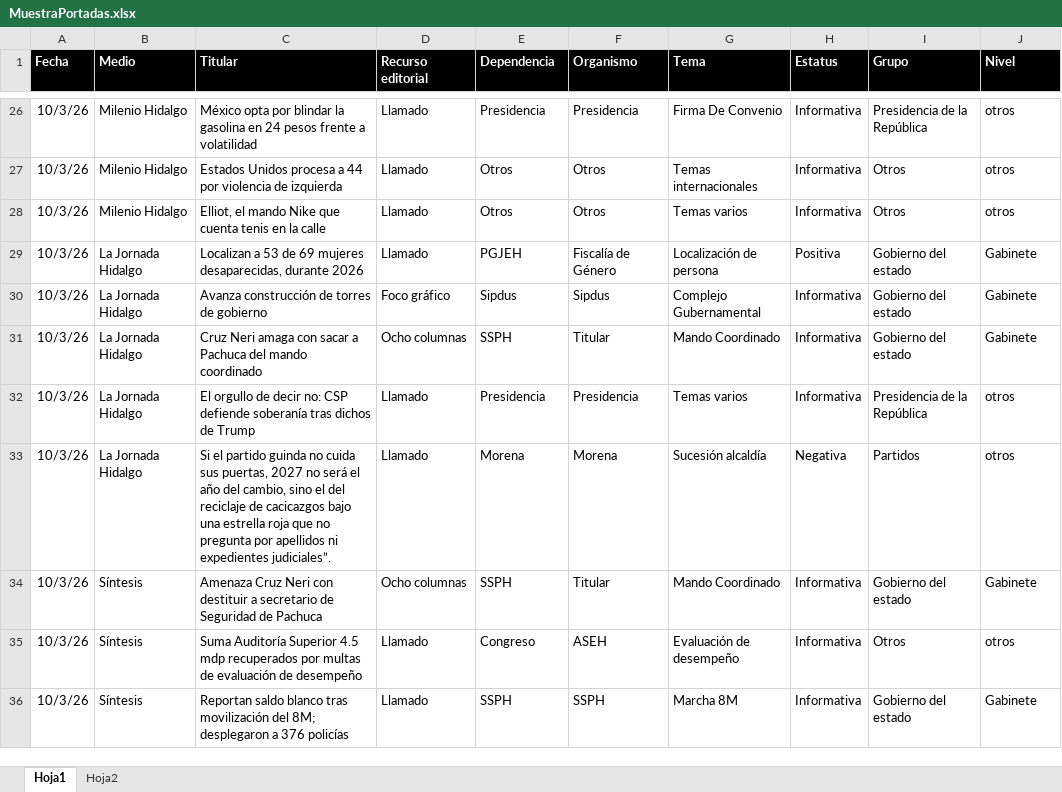
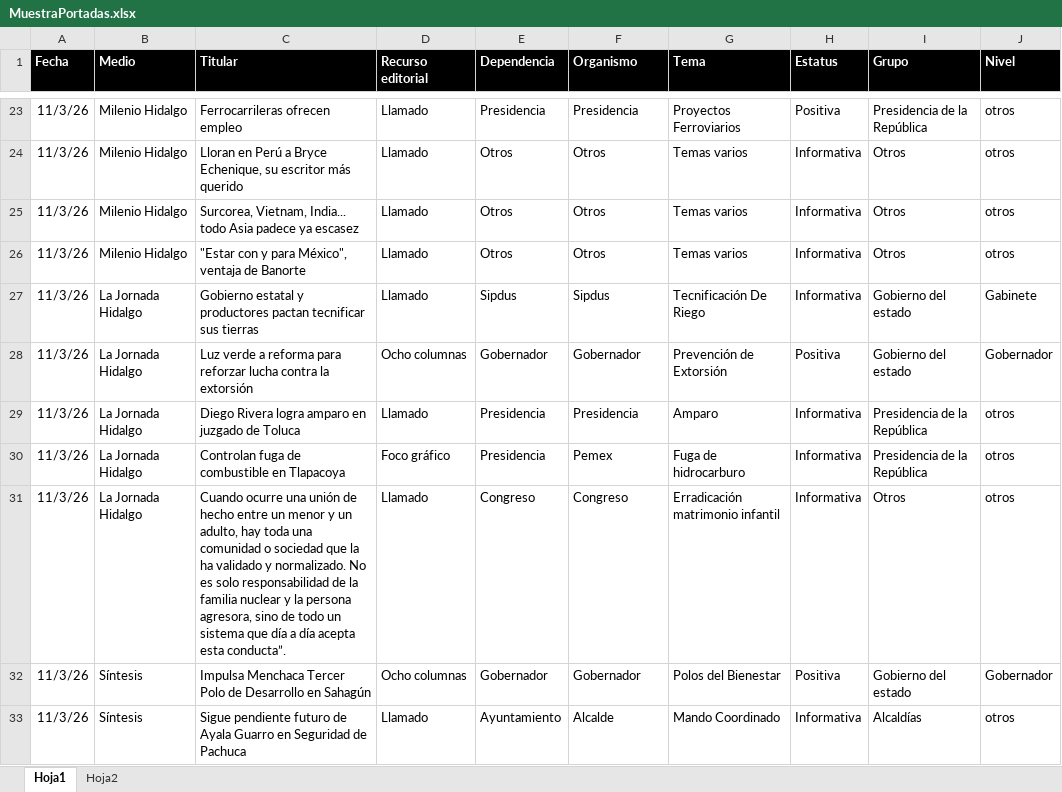
Before and after one commit to thelonious9/Reporteportadas, an Excel workbook: MuestraPortadas.xlsx, sheet Hoja1, drawn as a sheet; only a part is shown, gaps mark what is left out; values as stored, in another font and other column widths than the file's, no borders; table styles not drawn; removed rows and columns are numbered as before the commit, all else as after; the diff covers the shown part only; the diff names each change by its address in the sheet, - before the commit and + after, or states it on an @@ line.

```diff
--- a/MuestraPortadas.xlsx (sheet Hoja1)
+++ b/MuestraPortadas.xlsx (sheet Hoja1)
-A23 (Fecha): 10/3/26
+A23 (Fecha): 11/3/26
-C23 (Titular): México opta por blindar la gasolina en 24 pesos frente a volatilidad
+C23 (Titular): Ferrocarrileras ofrecen empleo
-G23 (Tema): Firma De Convenio
+G23 (Tema): Proyectos Ferroviarios
-H23 (Estatus): Informativa
+H23 (Estatus): Positiva
+row 24: 11/3/26 | Milenio Hidalgo | Lloran en Perú a Bryce Echenique, su escritor más querido | Llamado | Otros | Otros | Temas varios | Informativa | Otros | otros
-A25:A26 (Fecha): 10/3/26
+A25:A26 (Fecha): 11/3/26
-C25 (Titular): Estados Unidos procesa a 44 por violencia de izquierda
+C25 (Titular): Surcorea, Vietnam, India... todo Asia padece ya escasez
-G25 (Tema): Temas internacionales
+G25 (Tema): Temas varios
-C26 (Titular): Elliot, el mando Nike que cuenta tenis en la calle
+C26 (Titular): "Estar con y para México", ventaja de Banorte
-row 29: 10/3/26 | La Jornada Hidalgo | Localizan a 53 de 69 mujeres desaparecidas, durante 2026 | Llamado | PGJEH | Fiscalía de Género | Localización de persona | Positiva | Gobierno del estado | Gabinete
-A27 (Fecha): 10/3/26
+A27 (Fecha): 11/3/26
-C27 (Titular): Avanza construcción de torres de gobierno
+C27 (Titular): Gobierno estatal y productores pactan tecnificar sus tierras
-D27 (Recurso editorial): Foco gráfico
+D27 (Recurso editorial): Llamado
-G27 (Tema): Complejo Gubernamental
+G27 (Tema): Tecnificación De Riego
-row 31: 10/3/26 | La Jornada Hidalgo | Cruz Neri amaga con sacar a Pachuca del mando coordinado | Ocho columnas | SSPH | Titular | Mando Coordinado | Informativa | Gobierno del estado | Gabinete
+row 28: 11/3/26 | La Jornada Hidalgo | Luz verde a reforma para reforzar lucha contra la extorsión | Ocho columnas | Gobernador | Gobernador | Prevención de Extorsión | Positiva | Gobierno del estado | Gobernador
-A29 (Fecha): 10/3/26
+A29 (Fecha): 11/3/26
-C29 (Titular): El orgullo de decir no: CSP defiende soberanía tras dichos de Trump
+C29 (Titular): Diego Rivera logra amparo en juzgado de Toluca
-G29 (Tema): Temas varios
+G29 (Tema): Amparo
-row 33: 10/3/26 | La Jornada Hidalgo | Si el partido guinda no cuida sus puertas, 2027 no será el año del cambio, sino el del reciclaje de cacicazgos bajo una estrella roja que no pregunta por apellidos ni expedientes judiciales”. | Llamado | Morena | Morena | Sucesión alcaldía | Negativa | Partidos | otros
-row 34: 10/3/26 | Síntesis | Amenaza Cruz Neri con destituir a secretario de Seguridad de Pachuca | Ocho columnas | SSPH | Titular | Mando Coordinado | Informativa | Gobierno del estado | Gabinete
+row 30: 11/3/26 | La Jornada Hidalgo | Controlan fuga de combustible en Tlapacoya | Foco gráfico | Presidencia | Pemex | Fuga de hidrocarburo | Informativa | Presidencia de la República | otros
-A31 (Fecha): 10/3/26
+A31 (Fecha): 11/3/26
-B31 (Medio): Síntesis
+B31 (Medio): La Jornada Hidalgo
-C31 (Titular): Suma Auditoría Superior 4.5 mdp recuperados por multas de evaluación de desempeño
+C31 (Titular): Cuando ocurre una unión de hecho entre un menor y un adulto, hay toda una comunidad o sociedad que la ha validado y normalizado. No es solo responsabilidad de la familia nuclear y la persona agresora, sino de todo un sistema que día a día acepta esta conducta”.
-F31 (Organismo): ASEH
+F31 (Organismo): Congreso
-G31 (Tema): Evaluación de desempeño
+G31 (Tema): Erradicación matrimonio infantil
-row 36: 10/3/26 | Síntesis | Reportan saldo blanco tras movilización del 8M; desplegaron a 376 policías | Llamado | SSPH | SSPH | Marcha 8M | Informativa | Gobierno del estado | Gabinete
+row 32: 11/3/26 | Síntesis | Impulsa Menchaca Tercer Polo de Desarrollo en Sahagún | Ocho columnas | Gobernador | Gobernador | Polos del Bienestar | Positiva | Gobierno del estado | Gobernador
+row 33: 11/3/26 | Síntesis | Sigue pendiente futuro de Ayala Guarro en Seguridad de Pachuca | Llamado | Ayuntamiento | Alcalde | Mando Coordinado | Informativa | Alcaldías | otros
```
Also changed, not shown: 24 added rows, 25 removed rows and 130 edited cells elsewhere in this sheet, 1 other file.
